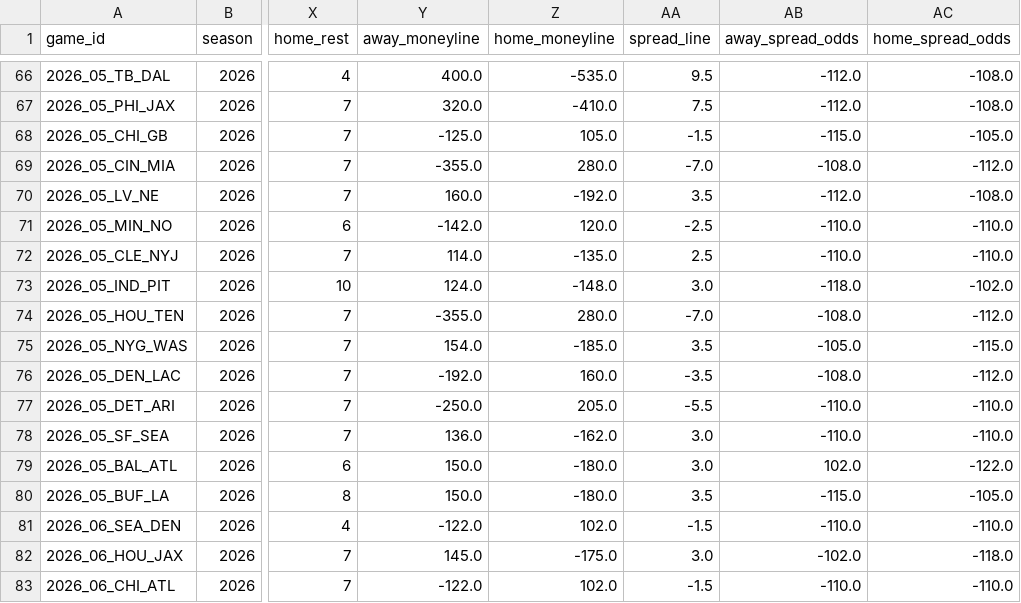
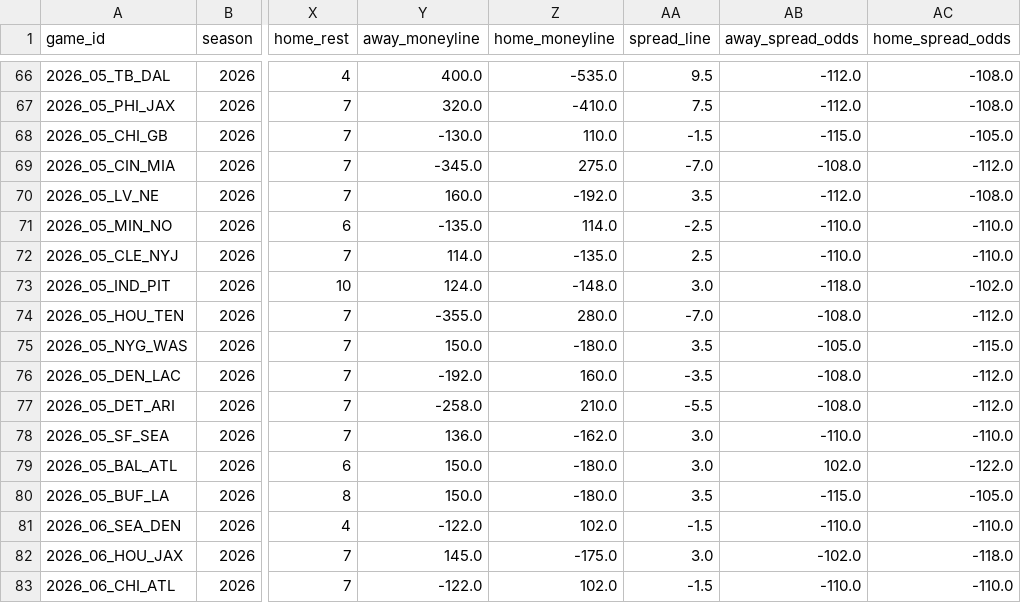
Before and after one commit to alexmekhail/NFLResultPredictor, a CSV file: Season26/data/raw/schedule_2026.csv, drawn as a sheet; only a part is shown, gaps mark what is left out; the diff names each change by its address in the sheet, - before the commit and + after, or states it on an @@ line.

```diff
--- a/Season26/data/raw/schedule_2026.csv
+++ b/Season26/data/raw/schedule_2026.csv
-Y68 (away_moneyline): -125.0
+Y68 (away_moneyline): -130.0
-Z68 (home_moneyline): 105.0
+Z68 (home_moneyline): 110.0
-Y69 (away_moneyline): -355.0
+Y69 (away_moneyline): -345.0
-Z69 (home_moneyline): 280.0
+Z69 (home_moneyline): 275.0
-Y71 (away_moneyline): -142.0
+Y71 (away_moneyline): -135.0
-Z71 (home_moneyline): 120.0
+Z71 (home_moneyline): 114.0
-Y75 (away_moneyline): 154.0
+Y75 (away_moneyline): 150.0
-Z75 (home_moneyline): -185.0
+Z75 (home_moneyline): -180.0
-Y77 (away_moneyline): -250.0
+Y77 (away_moneyline): -258.0
-Z77 (home_moneyline): 205.0
+Z77 (home_moneyline): 210.0
-AB77 (away_spread_odds): -110.0
+AB77 (away_spread_odds): -108.0
-AC77 (home_spread_odds): -110.0
+AC77 (home_spread_odds): -112.0
```
Also changed, not shown: 11 other files.
